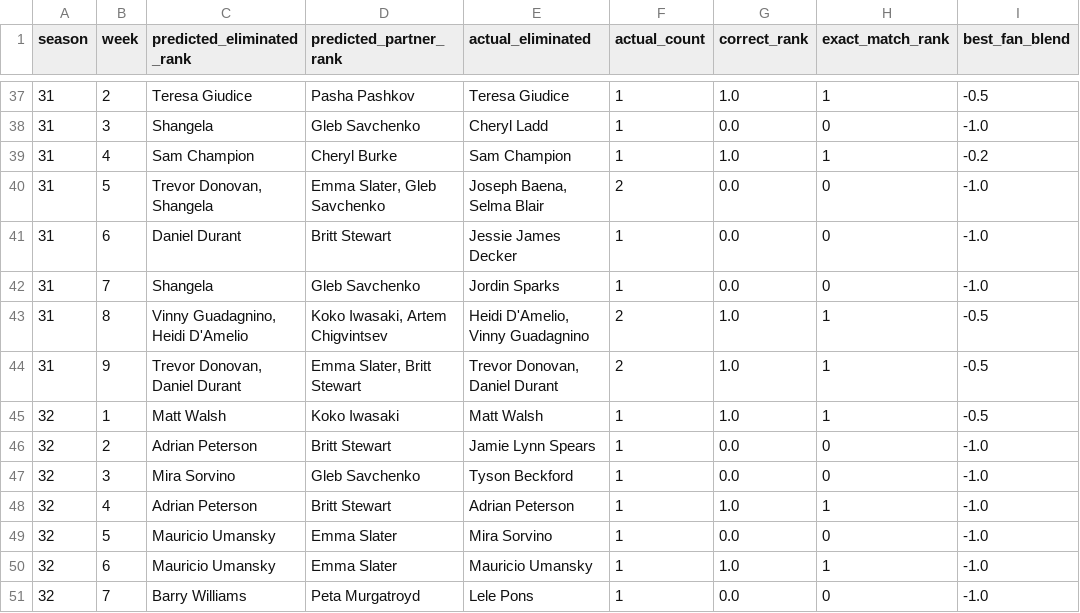
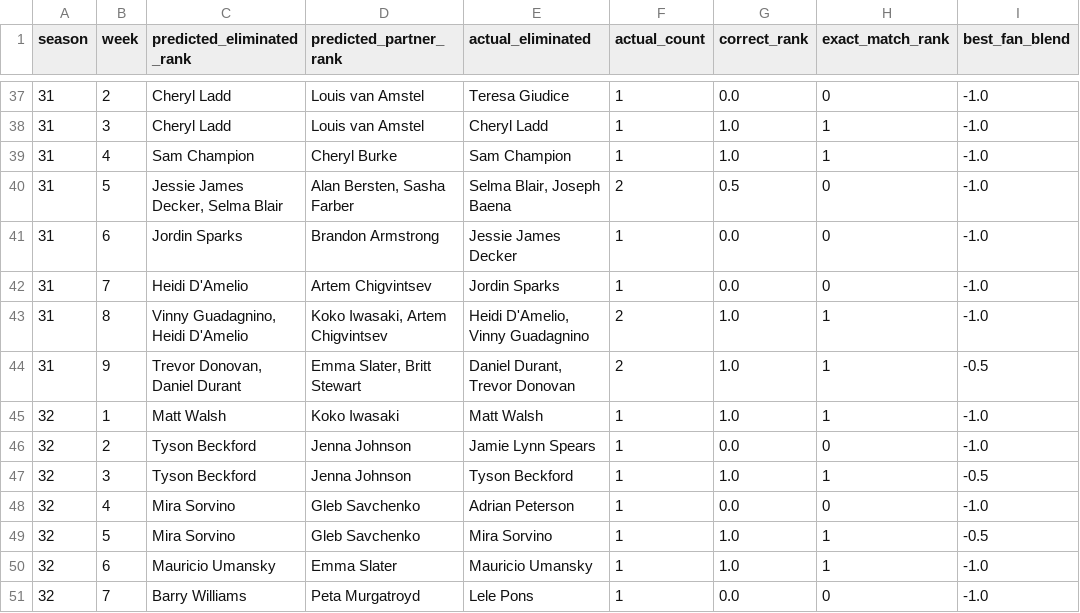
Before and after one commit to Code-Test-Source/MCM2026C, a CSV file: data/processed/2026_MCM_Problem_C_Attractiveness_Elimination_Sim.csv, drawn as a sheet; only a part is shown, gaps mark what is left out; the diff covers the shown part only.

```diff
--- a/data/processed/2026_MCM_Problem_C_Attractiveness_Elimination_Sim.csv
+++ b/data/processed/2026_MCM_Problem_C_Attractiveness_Elimination_Sim.csv
@@ -37,14 +37,14 @@ season,week,predicted_eliminated_rank,predicted_partner_rank,actual_eliminated,a
-31,2,Teresa Giudice,Pasha Pashkov,Teresa Giudice,1,1.0,1,-0.5
-31,3,Shangela,Gleb Savchenko,Cheryl Ladd,1,0.0,0,-1.0
-31,4,Sam Champion,Cheryl Burke,Sam Champion,1,1.0,1,-0.2
-31,5,"Trevor Donovan, Shangela","Emma Slater, Gleb Savchenko","Joseph Baena, Selma Blair",2,0.0,0,-1.0
-31,6,Daniel Durant,Britt Stewart,Jessie James Decker,1,0.0,0,-1.0
-31,7,Shangela,Gleb Savchenko,Jordin Sparks,1,0.0,0,-1.0
-31,8,"Vinny Guadagnino, Heidi D'Amelio","Koko Iwasaki, Artem Chigvintsev","Heidi D'Amelio, Vinny Guadagnino",2,1.0,1,-0.5
-31,9,"Trevor Donovan, Daniel Durant","Emma Slater, Britt Stewart","Trevor Donovan, Daniel Durant",2,1.0,1,-0.5
-32,1,Matt Walsh,Koko Iwasaki,Matt Walsh,1,1.0,1,-0.5
-32,2,Adrian Peterson,Britt Stewart,Jamie Lynn Spears,1,0.0,0,-1.0
-32,3,Mira Sorvino,Gleb Savchenko,Tyson Beckford,1,0.0,0,-1.0
-32,4,Adrian Peterson,Britt Stewart,Adrian Peterson,1,1.0,1,-1.0
-32,5,Mauricio Umansky,Emma Slater,Mira Sorvino,1,0.0,0,-1.0
+31,2,Cheryl Ladd,Louis van Amstel,Teresa Giudice,1,0.0,0,-1.0
+31,3,Cheryl Ladd,Louis van Amstel,Cheryl Ladd,1,1.0,1,-1.0
+31,4,Sam Champion,Cheryl Burke,Sam Champion,1,1.0,1,-1.0
+31,5,"Jessie James Decker, Selma Blair","Alan Bersten, Sasha Farber","Selma Blair, Joseph Baena",2,0.5,0,-1.0
+31,6,Jordin Sparks,Brandon Armstrong,Jessie James Decker,1,0.0,0,-1.0
+31,7,Heidi D'Amelio,Artem Chigvintsev,Jordin Sparks,1,0.0,0,-1.0
+31,8,"Vinny Guadagnino, Heidi D'Amelio","Koko Iwasaki, Artem Chigvintsev","Heidi D'Amelio, Vinny Guadagnino",2,1.0,1,-1.0
+31,9,"Trevor Donovan, Daniel Durant","Emma Slater, Britt Stewart","Daniel Durant, Trevor Donovan",2,1.0,1,-0.5
+32,1,Matt Walsh,Koko Iwasaki,Matt Walsh,1,1.0,1,-1.0
+32,2,Tyson Beckford,Jenna Johnson,Jamie Lynn Spears,1,0.0,0,-1.0
+32,3,Tyson Beckford,Jenna Johnson,Tyson Beckford,1,1.0,1,-0.5
+32,4,Mira Sorvino,Gleb Savchenko,Adrian Peterson,1,0.0,0,-1.0
+32,5,Mira Sorvino,Gleb Savchenko,Mira Sorvino,1,1.0,1,-0.5
 32,6,Mauricio Umansky,Emma Slater,Mauricio Umansky,1,1.0,1,-1.0
```
Also changed, not shown: 76 edited cells elsewhere in this file, data/processed/attractiveness_weights.csv, 16 other files.
